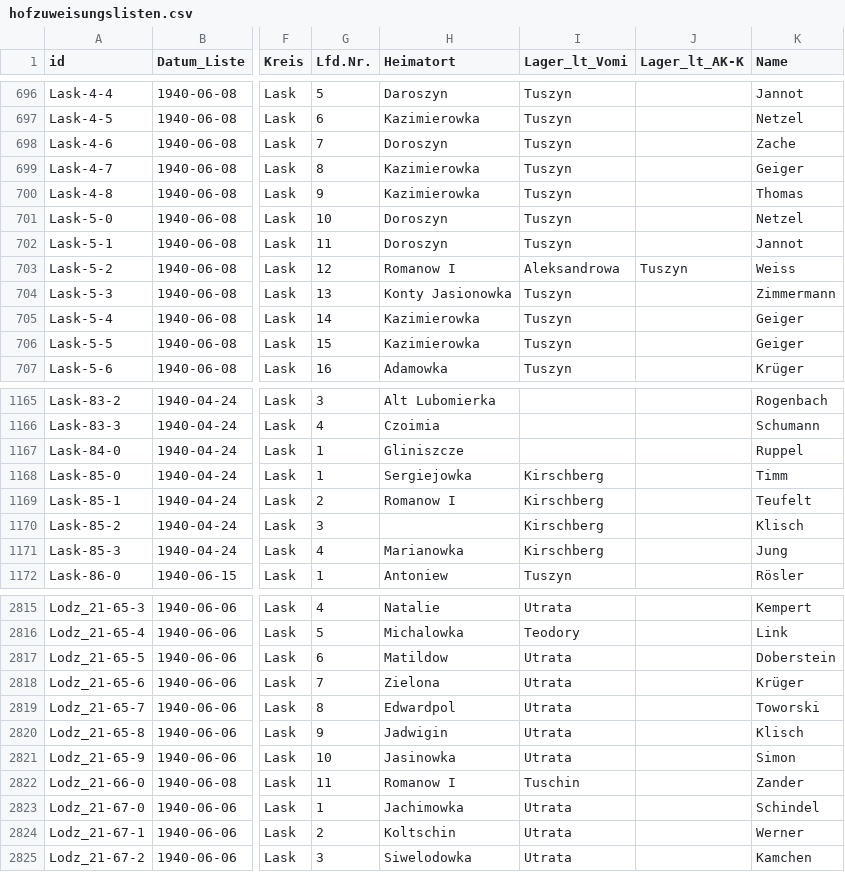
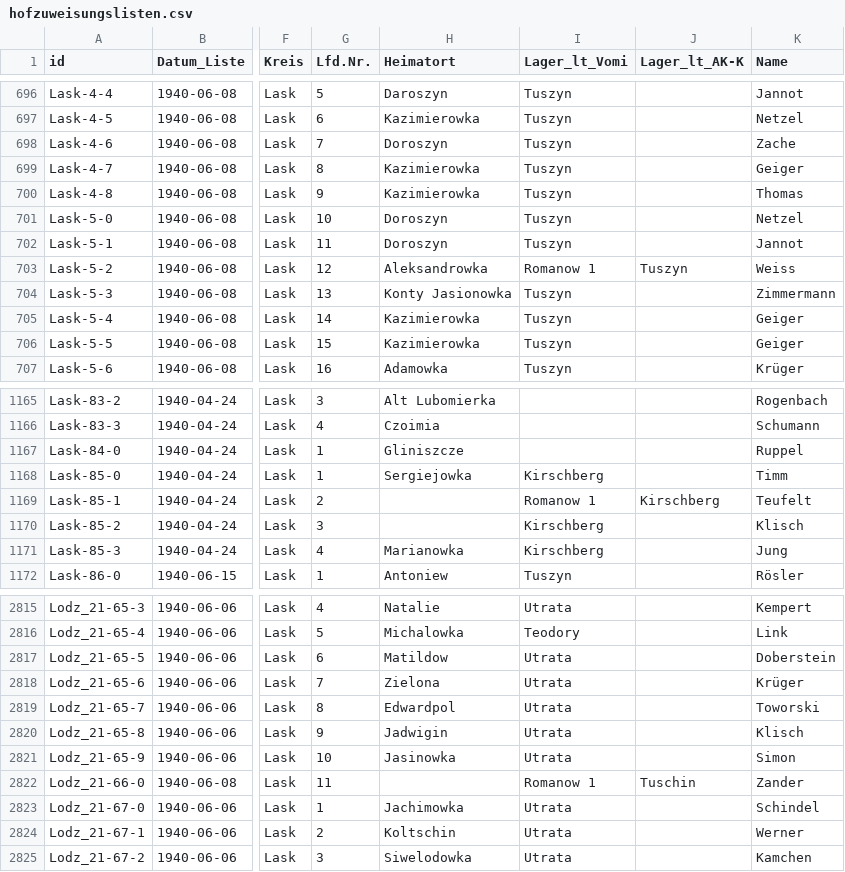
Before and after one commit to rue-a/hofzuweisungslisten, a CSV file: hofzuweisungslisten.csv, drawn as a sheet; only a part is shown, gaps mark what is left out; the diff covers the shown part only; the diff names each change by its address in the sheet, - before the commit and + after, or states it on an @@ line.

Commit message:
cureate romanow

```diff
--- a/hofzuweisungslisten.csv
+++ b/hofzuweisungslisten.csv
-H703 (Heimatort): Romanow I
+H703 (Heimatort): Aleksandrowka
-I703 (Lager_lt_Vomi): Aleksandrowa
+I703 (Lager_lt_Vomi): Romanow 1
-H1169 (Heimatort): Romanow I
+H1169 (Heimatort): (empty)
-I1169 (Lager_lt_Vomi): Kirschberg
+I1169 (Lager_lt_Vomi): Romanow 1
-J1169 (Lager_lt_AK-K): (empty)
+J1169 (Lager_lt_AK-K): Kirschberg
-H2822 (Heimatort): Romanow I
+H2822 (Heimatort): (empty)
-I2822 (Lager_lt_Vomi): Tuschin
+I2822 (Lager_lt_Vomi): Romanow 1
-J2822 (Lager_lt_AK-K): (empty)
+J2822 (Lager_lt_AK-K): Tuschin
```
Also changed, not shown: 45 edited cells elsewhere in this file.
